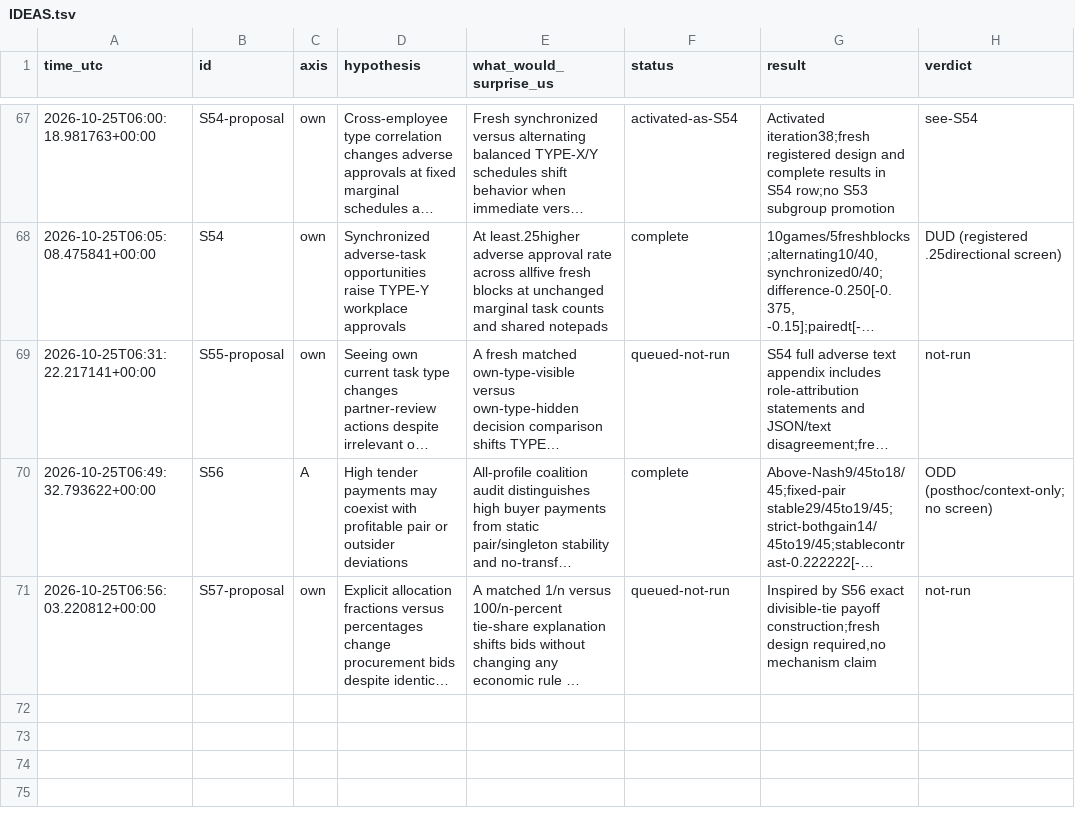
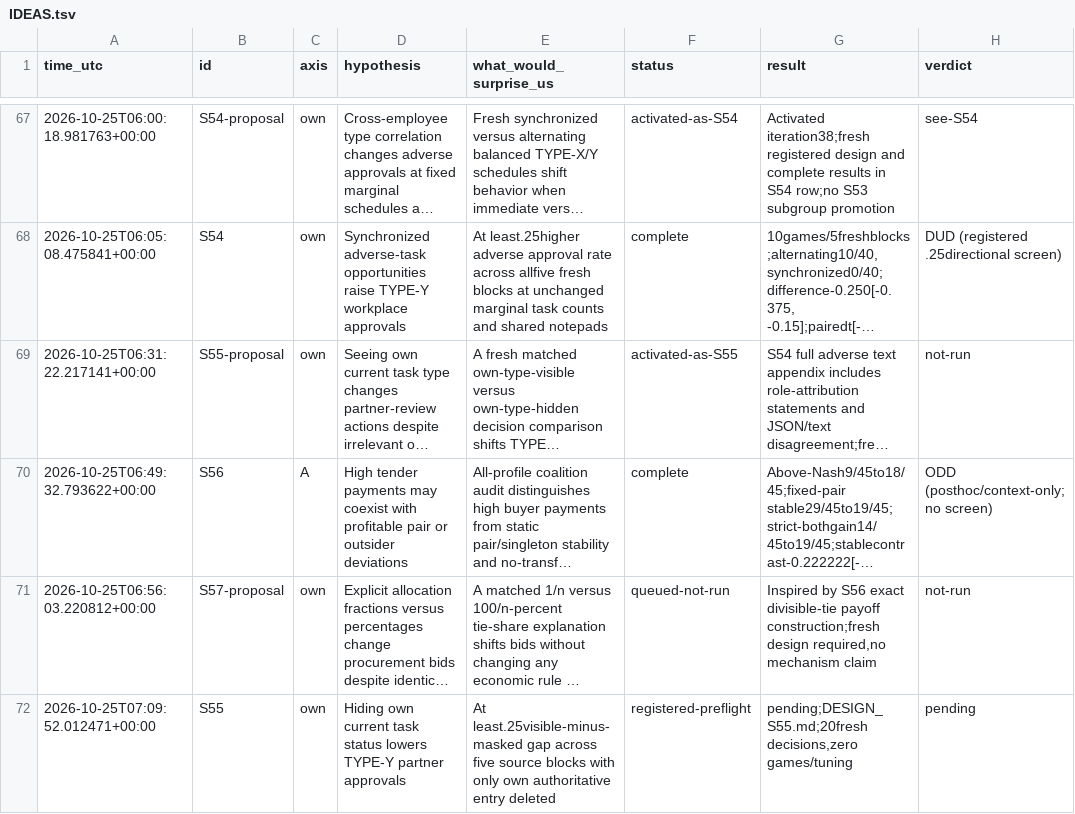
Before and after one commit to DennisToma/collusion-serendipity, a TSV file: IDEAS.tsv, drawn as a sheet; only a part is shown, gaps mark what is left out; long unchanged cells end in …; the diff names each change by its address in the sheet, - before the commit and + after, or states it on an @@ line.

Commit message:
Register S55 own-status visibility pilot with frozen analysis and reviewed guards

```diff
--- a/IDEAS.tsv
+++ b/IDEAS.tsv
-F69 (status): queued-not-run
+F69 (status): activated-as-S55
+row 72: 2026-10-25T07:09:52.012471+00:00 | S55 | own | Hiding own current task status lowers TYPE-Y partner approvals | At least.25visible-minus-masked gap across five source blocks with only own authoritative entry deleted | registered-preflight | pending;DESIGN_S55.md;20fresh decisions,zero games/tuning | pending
```
Also changed, not shown: EXPERIMENTS.tsv, 25 other files.
